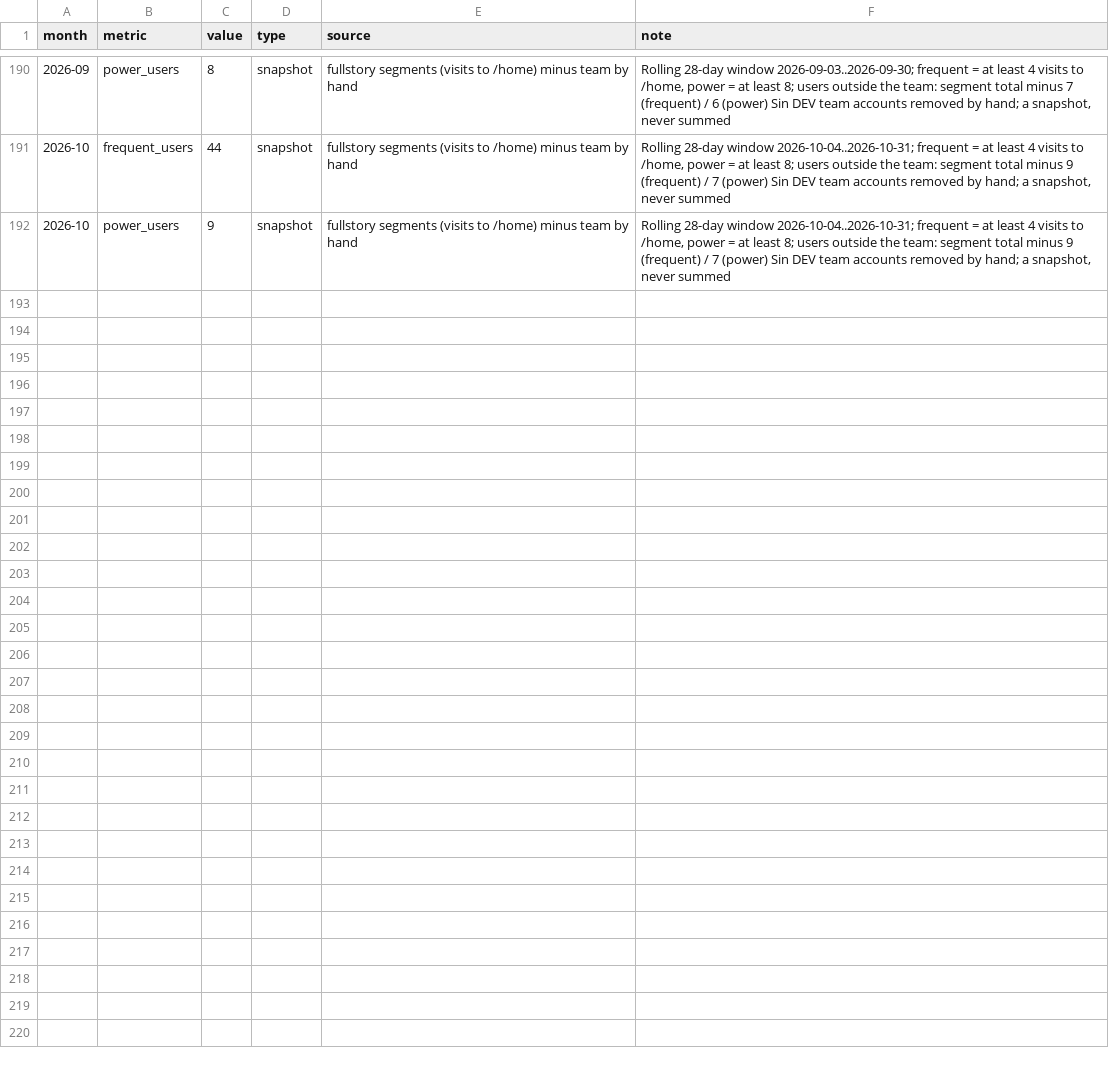
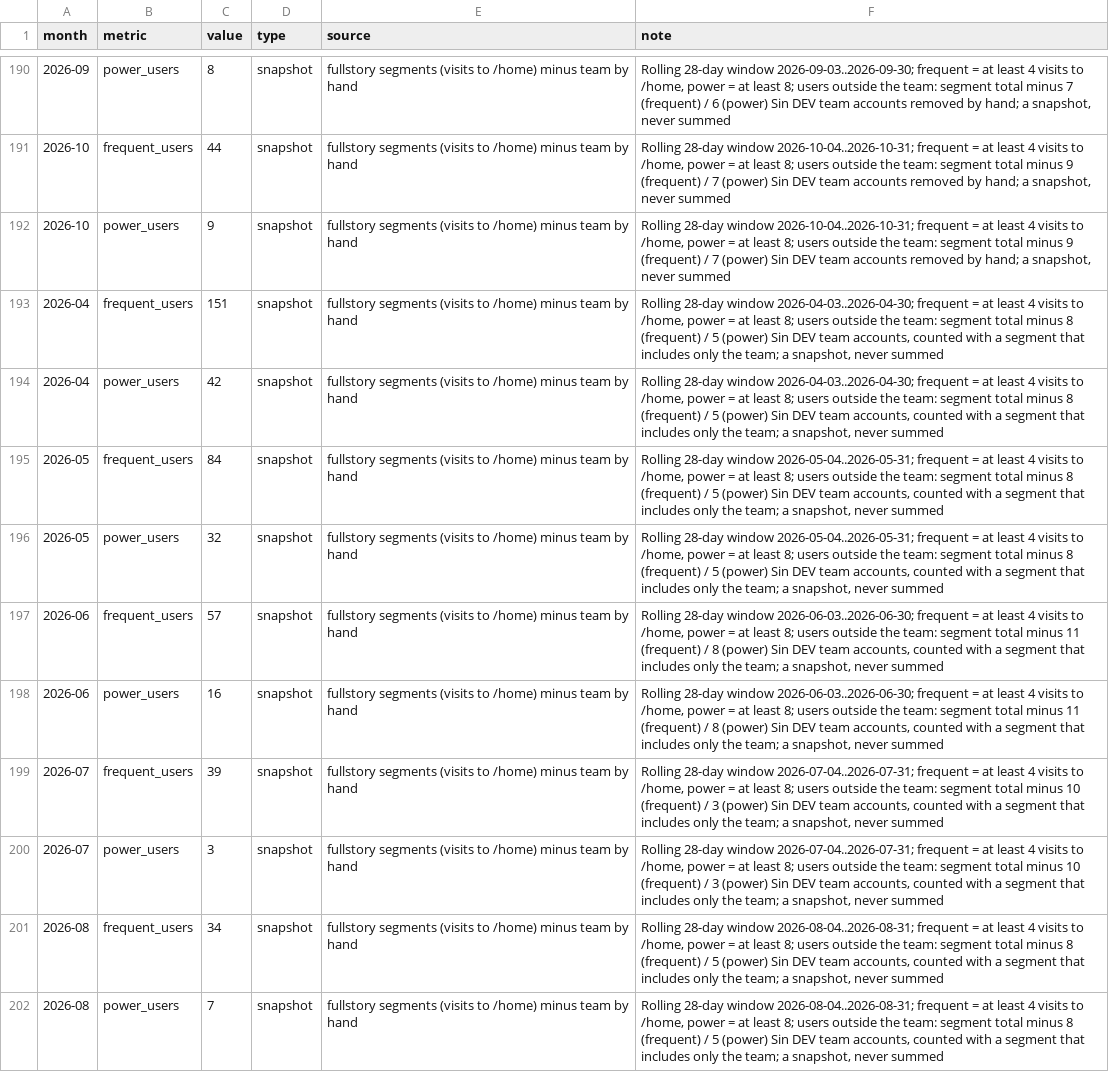
Before and after one commit to jimenasalinasg/KPsmoketest, a CSV file: data/kp_ledger.csv, drawn as a sheet; only a part is shown, gaps mark what is left out; the diff names each change by its address in the sheet, - before the commit and + after, or states it on an @@ line.

```diff
--- a/data/kp_ledger.csv
+++ b/data/kp_ledger.csv
+row 193: 2026-04 | frequent_users | 151 | snapshot | fullstory segments (visits to /home) minus team by hand | Rolling 28-day window 2026-04-03..2026-04-30; frequent = at least 4 visits to /home, power = at least 8; users outside the team: segment total minus 8 (frequent) / 5 (power) Sin DEV team accounts, counted with a segment that includes only the team; a snapshot, never summed
+row 194: 2026-04 | power_users | 42 | snapshot | fullstory segments (visits to /home) minus team by hand | Rolling 28-day window 2026-04-03..2026-04-30; frequent = at least 4 visits to /home, power = at least 8; users outside the team: segment total minus 8 (frequent) / 5 (power) Sin DEV team accounts, counted with a segment that includes only the team; a snapshot, never summed
+row 195: 2026-05 | frequent_users | 84 | snapshot | fullstory segments (visits to /home) minus team by hand | Rolling 28-day window 2026-05-04..2026-05-31; frequent = at least 4 visits to /home, power = at least 8; users outside the team: segment total minus 8 (frequent) / 5 (power) Sin DEV team accounts, counted with a segment that includes only the team; a snapshot, never summed
+row 196: 2026-05 | power_users | 32 | snapshot | fullstory segments (visits to /home) minus team by hand | Rolling 28-day window 2026-05-04..2026-05-31; frequent = at least 4 visits to /home, power = at least 8; users outside the team: segment total minus 8 (frequent) / 5 (power) Sin DEV team accounts, counted with a segment that includes only the team; a snapshot, never summed
+row 197: 2026-06 | frequent_users | 57 | snapshot | fullstory segments (visits to /home) minus team by hand | Rolling 28-day window 2026-06-03..2026-06-30; frequent = at least 4 visits to /home, power = at least 8; users outside the team: segment total minus 11 (frequent) / 8 (power) Sin DEV team accounts, counted with a segment that includes only the team; a snapshot, never summed
+row 198: 2026-06 | power_users | 16 | snapshot | fullstory segments (visits to /home) minus team by hand | Rolling 28-day window 2026-06-03..2026-06-30; frequent = at least 4 visits to /home, power = at least 8; users outside the team: segment total minus 11 (frequent) / 8 (power) Sin DEV team accounts, counted with a segment that includes only the team; a snapshot, never summed
+row 199: 2026-07 | frequent_users | 39 | snapshot | fullstory segments (visits to /home) minus team by hand | Rolling 28-day window 2026-07-04..2026-07-31; frequent = at least 4 visits to /home, power = at least 8; users outside the team: segment total minus 10 (frequent) / 3 (power) Sin DEV team accounts, counted with a segment that includes only the team; a snapshot, never summed
+row 200: 2026-07 | power_users | 3 | snapshot | fullstory segments (visits to /home) minus team by hand | Rolling 28-day window 2026-07-04..2026-07-31; frequent = at least 4 visits to /home, power = at least 8; users outside the team: segment total minus 10 (frequent) / 3 (power) Sin DEV team accounts, counted with a segment that includes only the team; a snapshot, never summed
+row 201: 2026-08 | frequent_users | 34 | snapshot | fullstory segments (visits to /home) minus team by hand | Rolling 28-day window 2026-08-04..2026-08-31; frequent = at least 4 visits to /home, power = at least 8; users outside the team: segment total minus 8 (frequent) / 5 (power) Sin DEV team accounts, counted with a segment that includes only the team; a snapshot, never summed
+row 202: 2026-08 | power_users | 7 | snapshot | fullstory segments (visits to /home) minus team by hand | Rolling 28-day window 2026-08-04..2026-08-31; frequent = at least 4 visits to /home, power = at least 8; users outside the team: segment total minus 8 (frequent) / 5 (power) Sin DEV team accounts, counted with a segment that includes only the team; a snapshot, never summed
```
Also changed, not shown: 2 other files.
